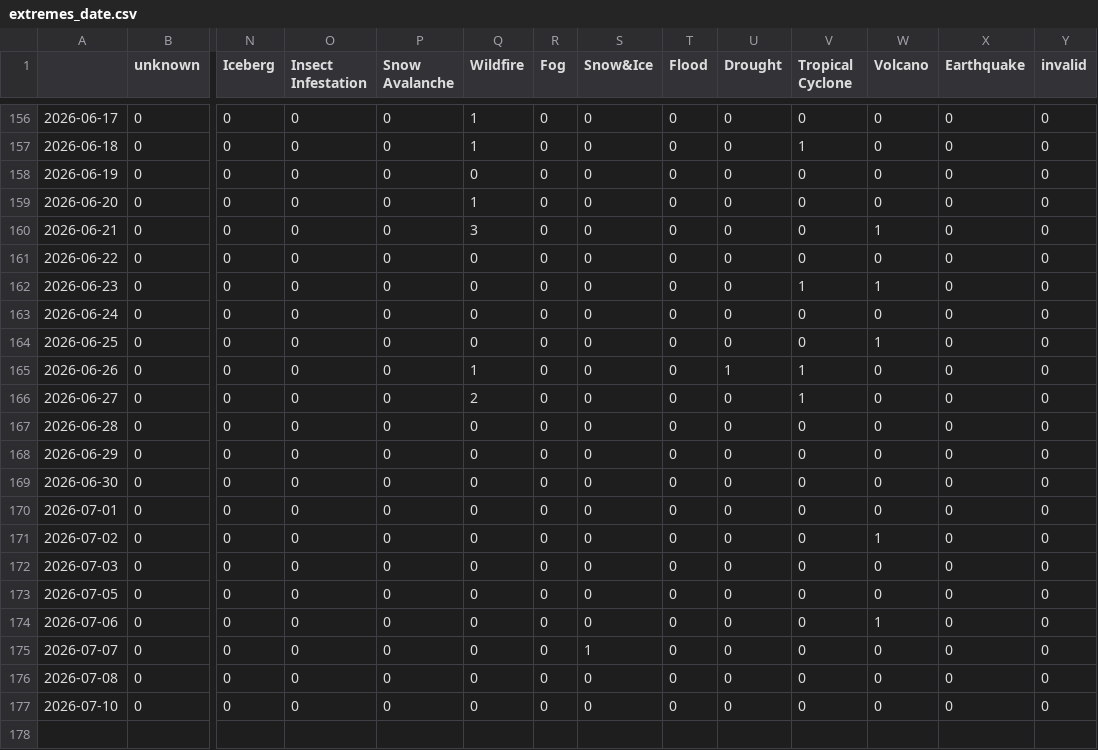
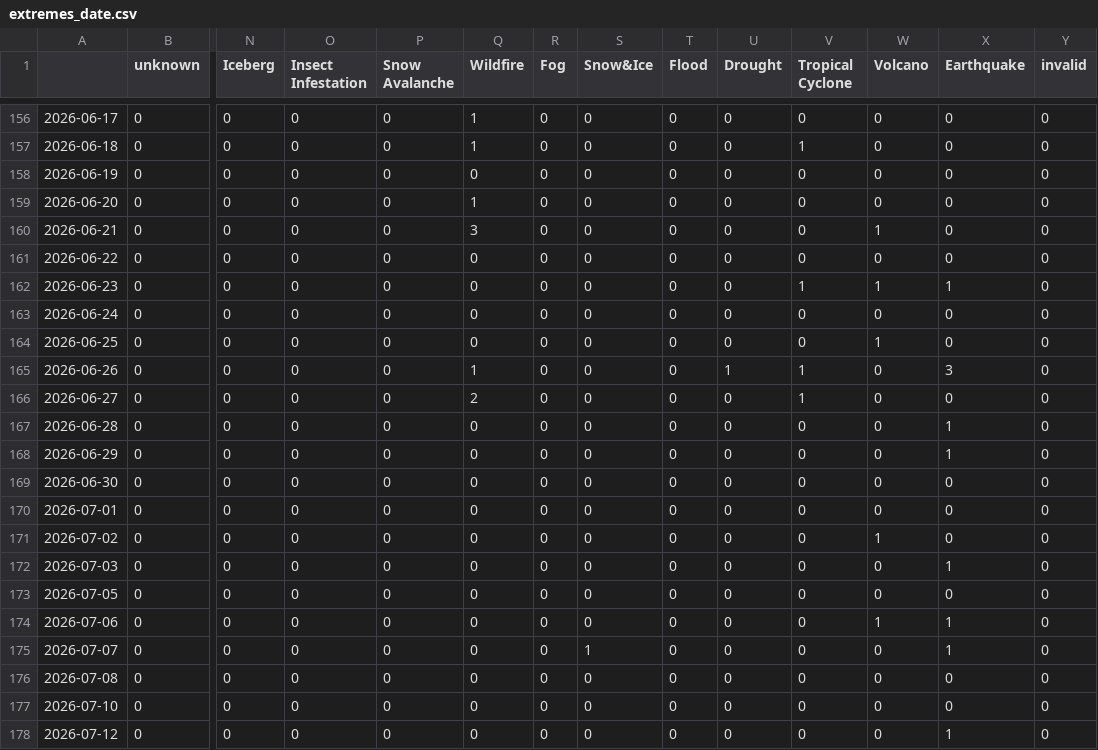
Before and after one commit to hannak555-news/polishExtremes, a CSV file: csv/extremes_date.csv, drawn as a sheet; only a part is shown, gaps mark what is left out; rows hold the shown columns only; the diff names each change by its address in the sheet, - before the commit and + after, or states it on an @@ line.

```diff
--- a/csv/extremes_date.csv
+++ b/csv/extremes_date.csv
-X162 (Earthquake): 0
+X162 (Earthquake): 1
-X165 (Earthquake): 0
+X165 (Earthquake): 3
-X167:X168 (Earthquake): 0
+X167:X168 (Earthquake): 1
-X172 (Earthquake): 0
+X172 (Earthquake): 1
-X174:X175 (Earthquake): 0
+X174:X175 (Earthquake): 1
+row 178: 2026-07-12 | 0 | 0 | 0 | 0 | 0 | 0 | 0 | 0 | 0 | 0 | 0 | 1 | 0
```
Also changed, not shown: csv/feeds_date.csv, 9 other files.
